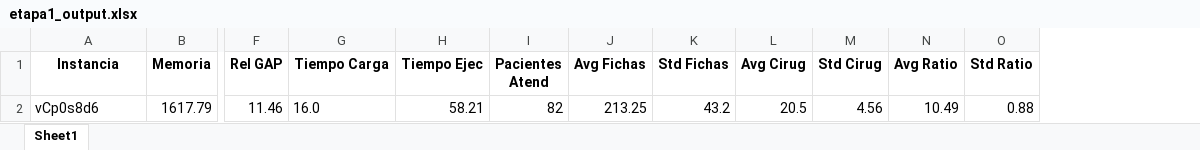
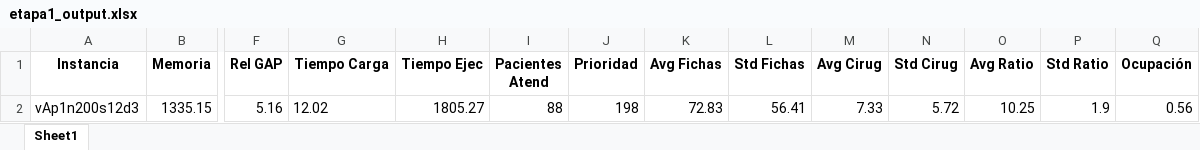
Before and after one commit to Franri3008/Tesis, an Excel workbook: Output/CPM/etapa1_output.xlsx, sheet Sheet1, drawn as a sheet; only a part is shown, gaps mark what is left out; values as stored, in another font and other column widths than the file's, no borders; removed rows and columns are numbered as before the commit, all else as after; rows hold the shown columns only; the diff names each change by its address in the sheet, - before the commit and + after, or states it on an @@ line.

```diff
--- a/Output/CPM/etapa1_output.xlsx (sheet Sheet1)
+++ b/Output/CPM/etapa1_output.xlsx (sheet Sheet1)
+column J (Prioridad), empty
+column Q (Ocupación), empty
-row 2: vCp0s8d6 | 1617.79 | 11.46 | 16.0 | 58.21 | 82 | 213.25 | 43.2 | 20.5 | 4.56 | 10.49 | 0.88
+row 2: vAp1n200s12d3 | 1335.15 | 5.16 | 12.02 | 1805.27 | 88 | 198 | 72.83 | 56.41 | 7.33 | 5.72 | 10.25 | 1.9 | 0.56
```
Also changed, not shown: Output/LPM/etapa1_Schedule_vAp0n200s12d1.xlsx, Output/LPM/etapa1_output.xlsx, 9 other files.
